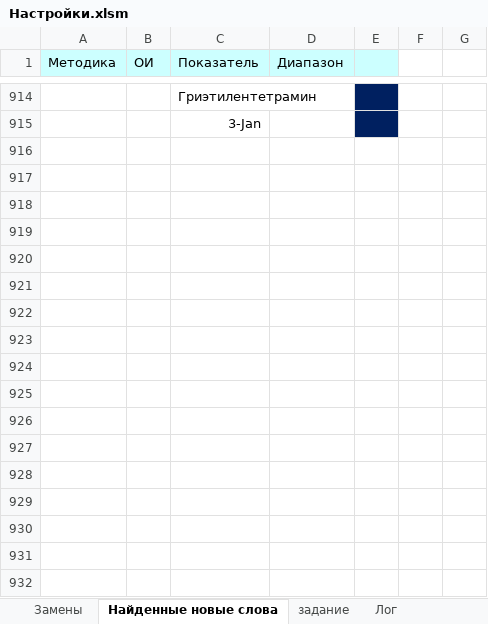
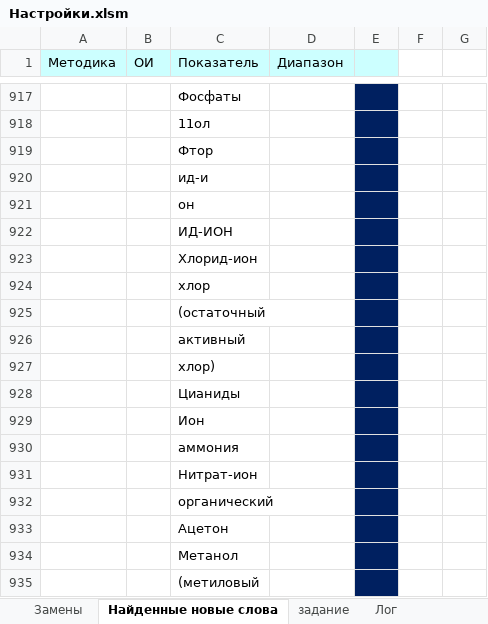
Before and after one commit to shinyjlf/vba, an Excel workbook: Пакетная обработка файлов xls (сканы)/Настройки.xlsm, sheet Найденные новые слова, drawn as a sheet; only a part is shown, gaps mark what is left out; values as stored, in another font and other column widths than the file's, no borders; charts and pictures not drawn; addresses are those after the commit; the diff covers the shown part only; the diff names each change by its address in the sheet, - before the commit and + after, or states it on an @@ line.

```diff
--- a/Пакетная обработка файлов xls (сканы)/Настройки.xlsm (sheet Найденные новые слова)
+++ b/Пакетная обработка файлов xls (сканы)/Настройки.xlsm (sheet Найденные новые слова)
-C917 (Показатель): Гриэтилентетрамин
+C917 (Показатель): Фосфаты
-C918 (Показатель): 3-Jan
+C918 (Показатель): 11ол
+row 919:  |  | Фтор
+row 920:  |  | ид-и
+row 921:  |  | он
+row 922:  |  | ИД-ИОН
+row 923:  |  | Хлорид-ион
+row 924:  |  | хлор
+row 925:  |  | (остаточный
+row 926:  |  | активный
+row 927:  |  | хлор)
+row 928:  |  | Цианиды
+row 929:  |  | Ион
+row 930:  |  | аммония
+row 931:  |  | Нитрат-ион
+row 932:  |  | органический
+row 933:  |  | Ацетон
+row 934:  |  | Метанол
+row 935:  |  | (метиловый
```
Also changed, not shown: other rows of this sheet, sheet Лог, Пакетная обработка файлов xls (сканы)/Тестовые данные/Тест1.xlsx, 5 other files.
